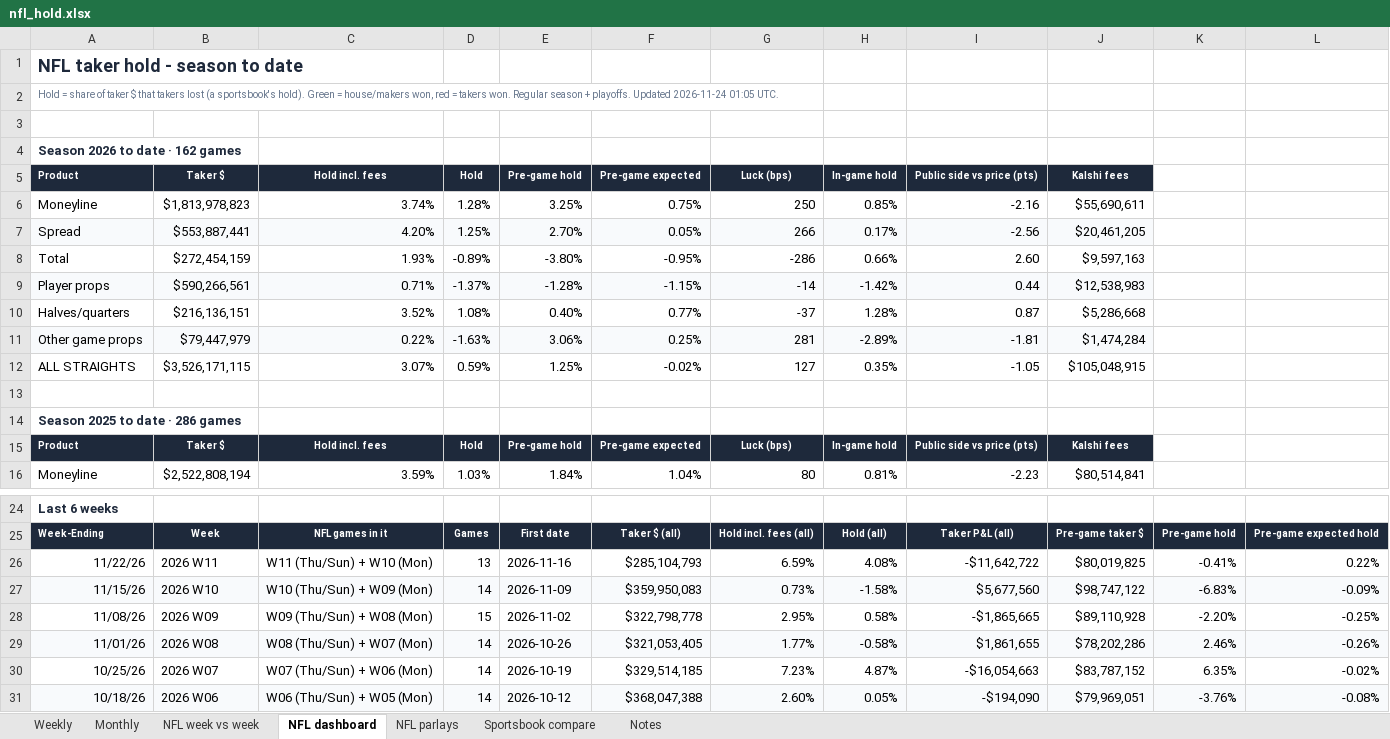
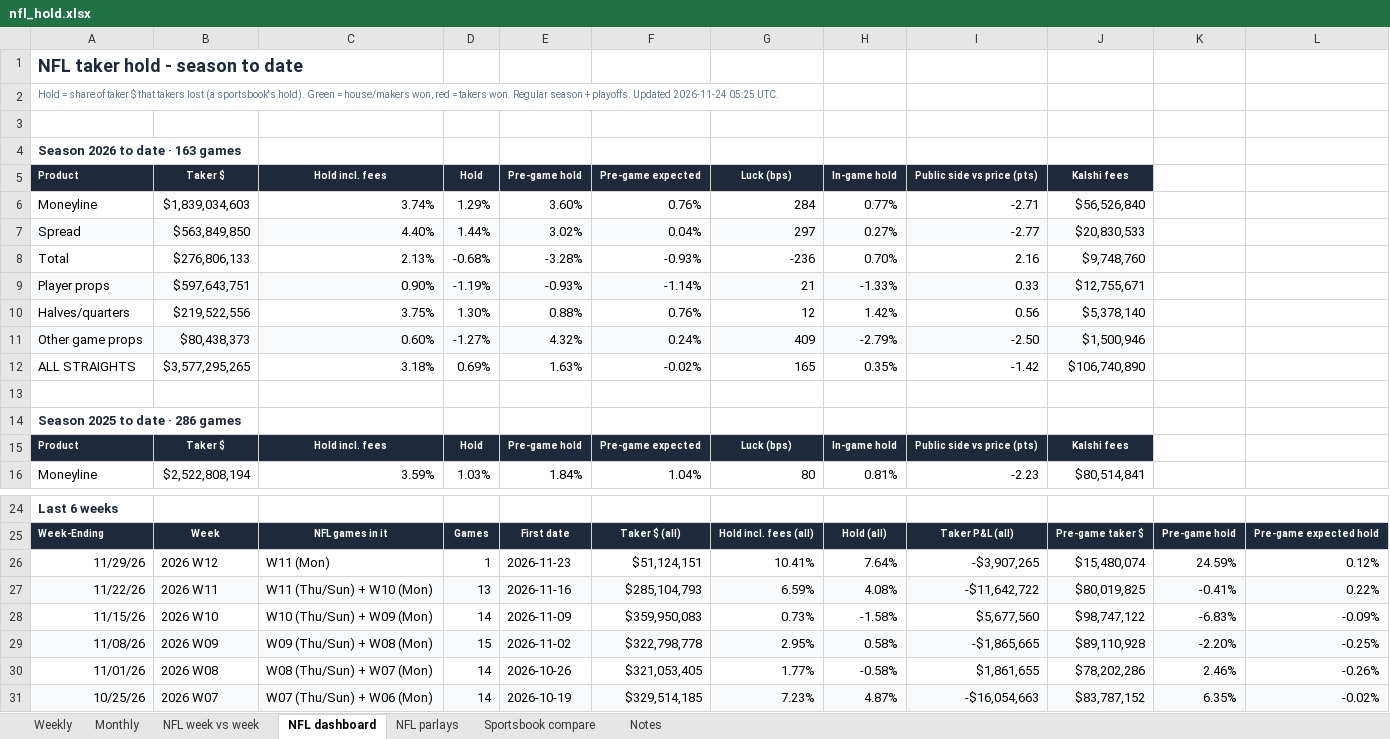
Before and after one commit to yager2/sports-volume, an Excel workbook: nfl_hold.xlsx, sheet NFL dashboard, drawn as a sheet; only a part is shown, gaps mark what is left out; values as stored, in another font and other column widths than the file's, no borders; conditional formats not drawn; removed rows and columns are numbered as before the commit, all else as after; the diff names each change by its address in the sheet, - before the commit and + after, or states it on an @@ line.

```diff
--- a/nfl_hold.xlsx (sheet NFL dashboard)
+++ b/nfl_hold.xlsx (sheet NFL dashboard)
-A2 (Product): …Updated 2026-11-24 01:05 UTC.
+A2 (Product): …Updated 2026-11-24 05:25 UTC.
-A4 (Product): Season 2026 to date · 162 games
+A4 (Product): Season 2026 to date · 163 games
-row 6: Moneyline | $1,813,978,823 | 3.74% | 1.28% | 3.25% | 0.75% | 250 | 0.85% | -2.16 | $55,690,611
-row 7: Spread | $553,887,441 | 4.20% | 1.25% | 2.70% | 0.05% | 266 | 0.17% | -2.56 | $20,461,205
-row 8: Total | $272,454,159 | 1.93% | -0.89% | -3.80% | -0.95% | -286 | 0.66% | 2.60 | $9,597,163
-row 9: Player props | $590,266,561 | 0.71% | -1.37% | -1.28% | -1.15% | -14 | -1.42% | 0.44 | $12,538,983
-row 10: Halves/quarters | $216,136,151 | 3.52% | 1.08% | 0.40% | 0.77% | -37 | 1.28% | 0.87 | $5,286,668
-row 11: Other game props | $79,447,979 | 0.22% | -1.63% | 3.06% | 0.25% | 281 | -2.89% | -1.81 | $1,474,284
-row 12: ALL STRAIGHTS | $3,526,171,115 | 3.07% | 0.59% | 1.25% | -0.02% | 127 | 0.35% | -1.05 | $105,048,915
+row 6: Moneyline | $1,839,034,603 | 3.74% | 1.29% | 3.60% | 0.76% | 284 | 0.77% | -2.71 | $56,526,840
+row 7: Spread | $563,849,850 | 4.40% | 1.44% | 3.02% | 0.04% | 297 | 0.27% | -2.77 | $20,830,533
+row 8: Total | $276,806,133 | 2.13% | -0.68% | -3.28% | -0.93% | -236 | 0.70% | 2.16 | $9,748,760
+row 9: Player props | $597,643,751 | 0.90% | -1.19% | -0.93% | -1.14% | 21 | -1.33% | 0.33 | $12,755,671
+row 10: Halves/quarters | $219,522,556 | 3.75% | 1.30% | 0.88% | 0.76% | 12 | 1.42% | 0.56 | $5,378,140
+row 11: Other game props | $80,438,373 | 0.60% | -1.27% | 4.32% | 0.24% | 409 | -2.79% | -2.50 | $1,500,946
+row 12: ALL STRAIGHTS | $3,577,295,265 | 3.18% | 0.69% | 1.63% | -0.02% | 165 | 0.35% | -1.42 | $106,740,890
+row 26: 11/29/26 | 2026 W12 | W11 (Mon) | 1 | 2026-11-23 | $51,124,151 | 10.41% | 7.64% | -$3,907,265 | $15,480,074 | 24.59% | 0.12%
-A27:L27 fill: none
+A27:L27 fill: #F8FAFC
-A28:L28 fill: #F8FAFC
+A28:L28 fill: none
-A29:L29 fill: none
+A29:L29 fill: #F8FAFC
-A30:L30 fill: #F8FAFC
+A30:L30 fill: none
-A31:L31 fill: none
+A31:L31 fill: #F8FAFC
-row 31: 10/18/26 | 2026 W06 | W06 (Thu/Sun) + W05 (Mon) | 14 | 2026-10-12 | $368,047,388 | 2.60% | 0.05% | -$194,090 | $79,969,051 | -3.76% | -0.08%
```
Also changed, not shown: sheet NFL parlays, sheet Monthly, sheet Weekly, sheet NFL week vs week, sheet Sportsbook compare, sheet Notes, 56 other files.
